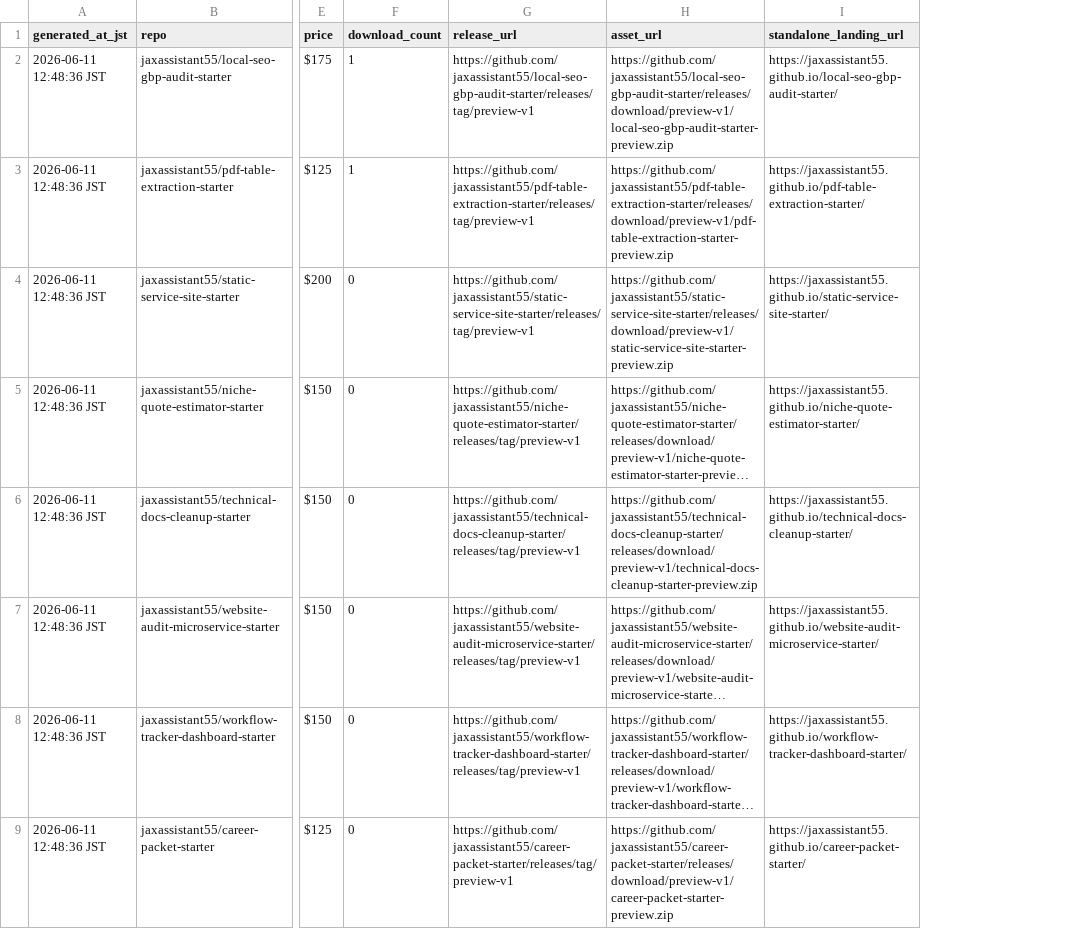
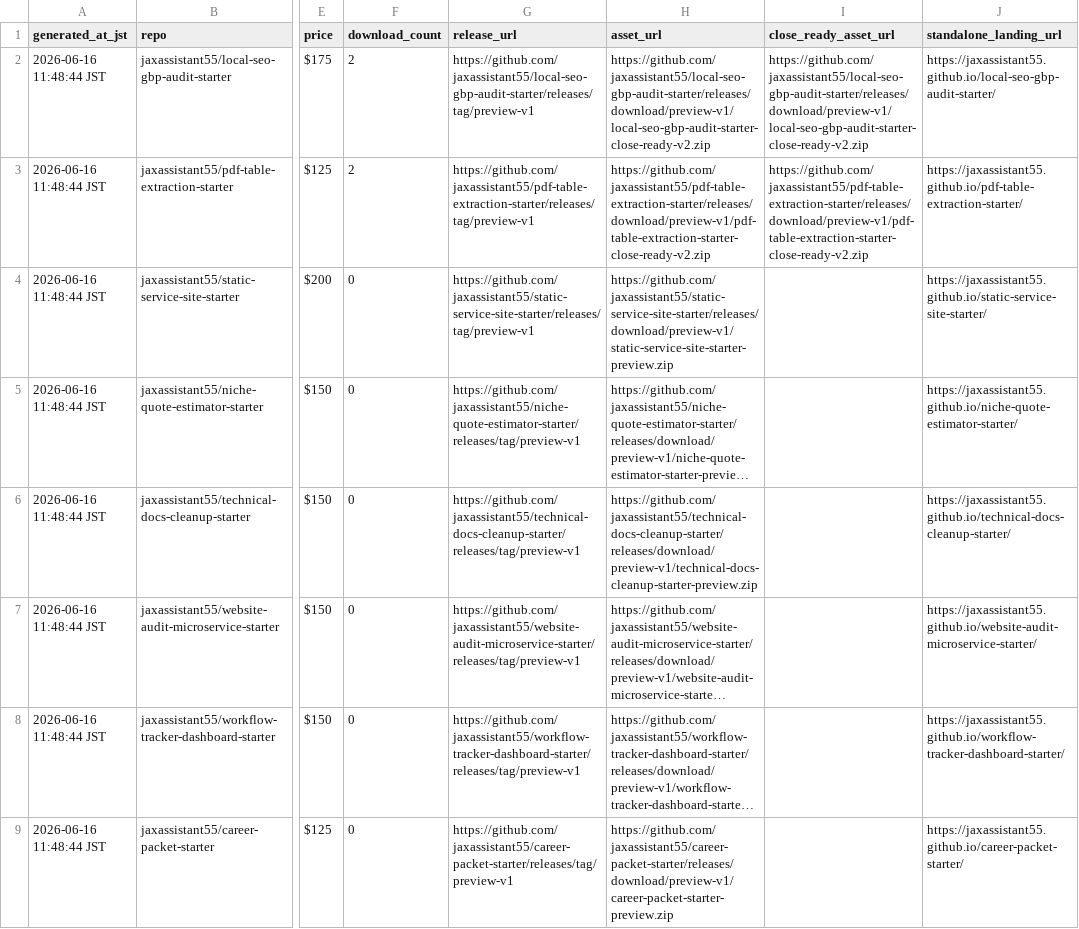
Before and after one commit to jaxassistant55/jax-micro-offer-studio, a CSV file: download_followup.csv, drawn as a sheet; only a part is shown, gaps mark what is left out; long unchanged cells end in …; the diff covers the shown part only; the diff names each change by its address in the sheet, - before the commit and + after, or states it on an @@ line.

Commit message:
Deploy close-ready hot followup links

```diff
--- a/download_followup.csv
+++ b/download_followup.csv
+column I (close_ready_asset_url), rows 2-3: https://github.com/jaxassistant55/local-seo-gbp-audit-starter/releases/download/preview-v1/local-seo-gbp-audit-starter-close-ready-v2.zip | https://github.com/jaxassistant55/pdf-table-extraction-starter/releases/download/preview-v1/pdf-table-extraction-starter-close-ready-v2.zip
-A2:A9 (generated_at_jst): 2026-06-11 12:48:36 JST
+A2:A9 (generated_at_jst): 2026-06-16 11:48:44 JST
-F2:F3 (download_count): 1
+F2:F3 (download_count): 2
-H2 (asset_url): https://github.com/jaxassistant55/local-seo-gbp-audit-starter/releases/download/preview-v1/local-seo-gbp-audit-starter-preview.zip
+H2 (asset_url): https://github.com/jaxassistant55/local-seo-gbp-audit-starter/releases/download/preview-v1/local-seo-gbp-audit-starter-close-ready-v2.zip
-H3 (asset_url): https://github.com/jaxassistant55/pdf-table-extraction-starter/releases/download/preview-v1/pdf-table-extraction-starter-preview.zip
+H3 (asset_url): https://github.com/jaxassistant55/pdf-table-extraction-starter/releases/download/preview-v1/pdf-table-extraction-starter-close-ready-v2.zip
```
Also changed, not shown: 8 edited cells elsewhere in this file, 7 other files.
